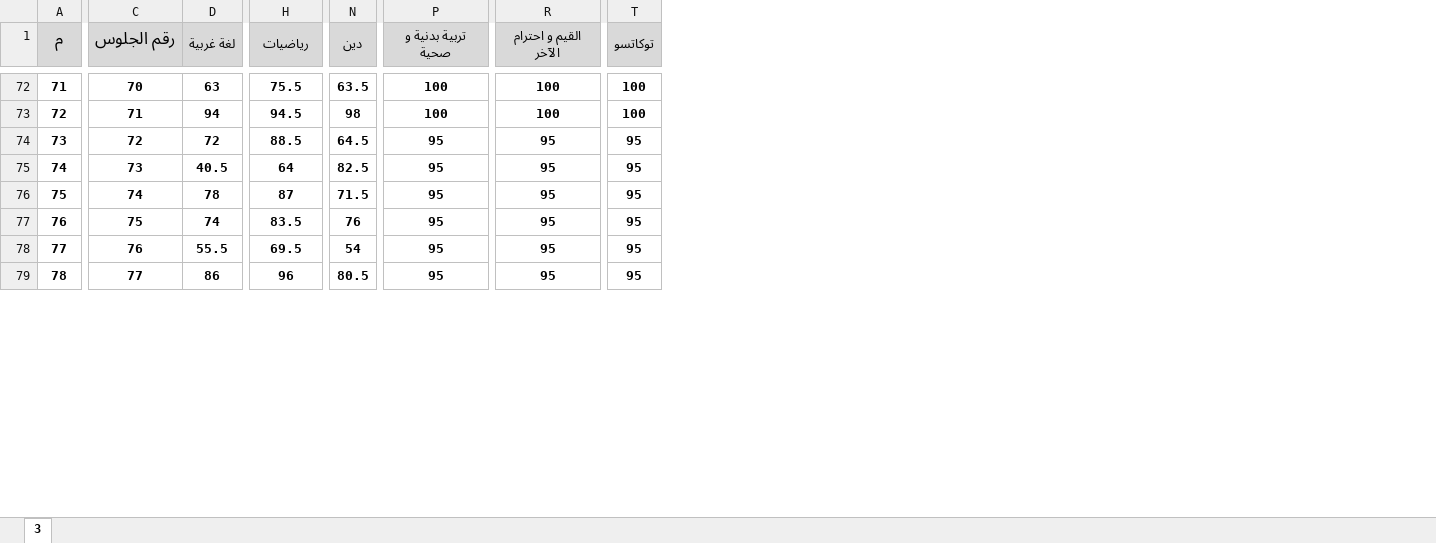
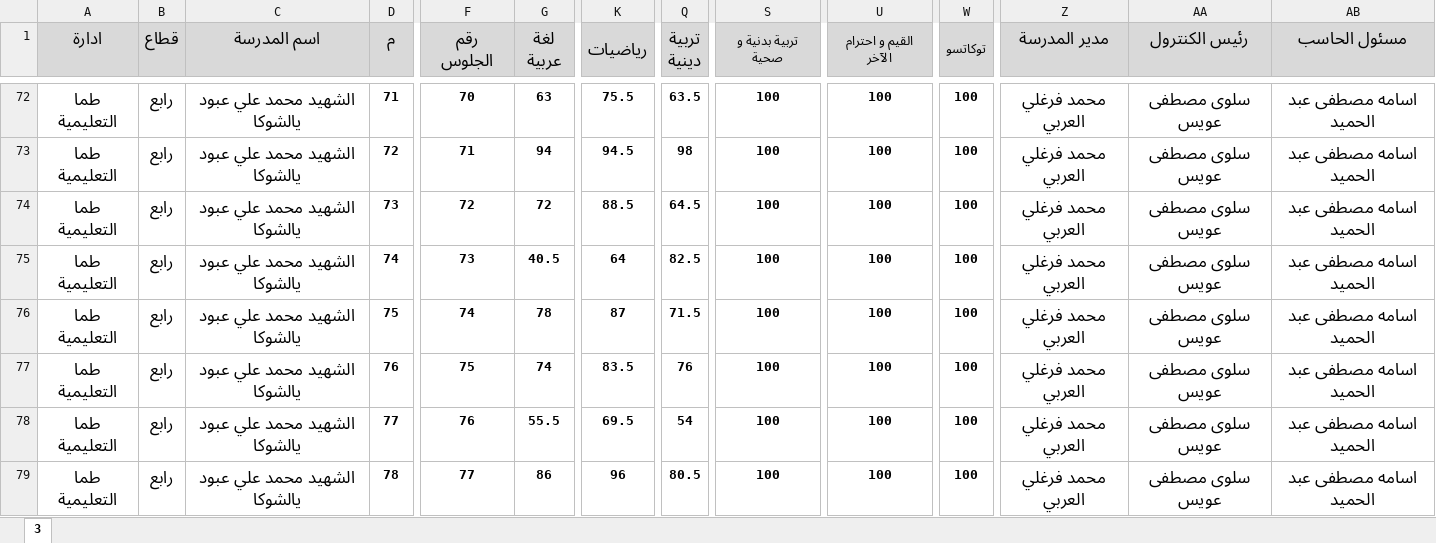
Before and after one commit to Mostafa27z/results, an Excel workbook: public/3.xlsx, sheet 3, drawn as a sheet; only a part is shown, gaps mark what is left out; values as stored, in another font and other column widths than the file's, no borders; addresses are those after the commit; ↵ is a line break in a cell; the diff covers the shown part only; the diff names each change by its address in the sheet, - before the commit and + after, or states it on an @@ line.

```diff
--- a/public/3.xlsx (sheet 3)
+++ b/public/3.xlsx (sheet 3)
+column A (ادارة), rows 72-79: all طما التعليمية
+column B (قطاع), rows 72-79: all رابع
+column C (اسم المدرسة), rows 72-79: all الشهيد محمد علي عبود يالشوكا
+column Z (مدير المدرسة), rows 72-79: all محمد فرغلي العربي
+column AA (رئيس الكنترول), rows 72-79: all سلوى مصطفى عويس
+column AB (مسئول الحاسب), rows 72-79: all اسامه مصطفى عبد الحميد
-F1: رقم الجلوس
+F1: رقم ↵ الجلوس
-G1: لغة غربية
+G1: لغة ↵ عربية
@@ G1 text size: larger @@
@@ K1 text size: larger @@
-Q1: دين
+Q1: تربية ↵ دينية
@@ Q1 text size: larger @@
-S74:S79 (تربية بدنية و صحية): 95
+S74:S79 (تربية بدنية و صحية): 100
-U74:U79 (القيم و احترام الآخر): 95
+U74:U79 (القيم و احترام الآخر): 100
-W74:W79 (توكاتسو): 95
+W74:W79 (توكاتسو): 100
```
Also changed, not shown: 117 edited cells and cell formats elsewhere in this sheet, public/1.xlsx, public/4.xlsx, 3 other files.
